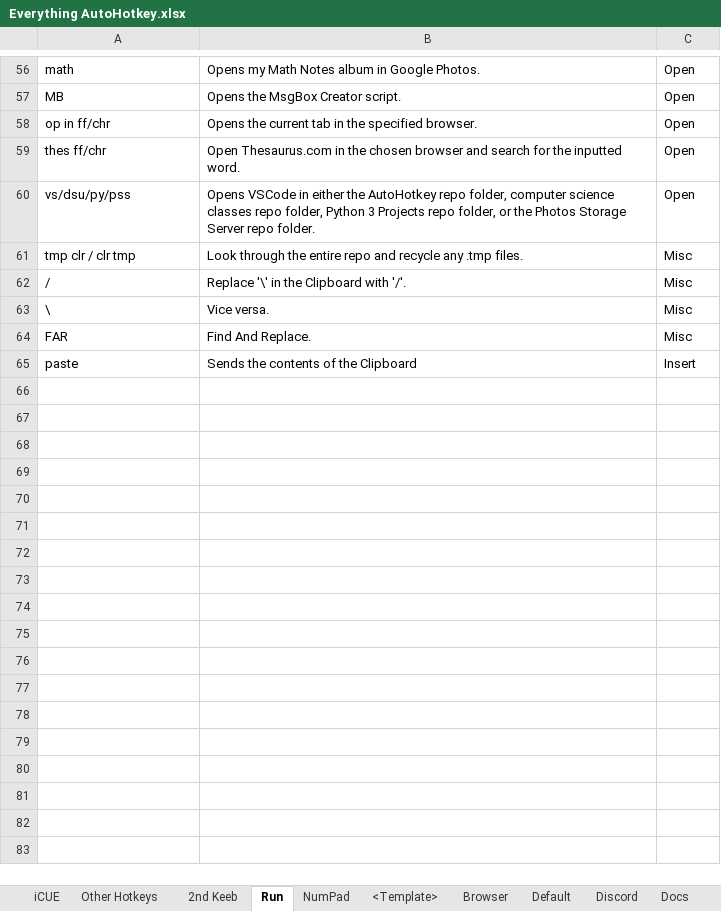
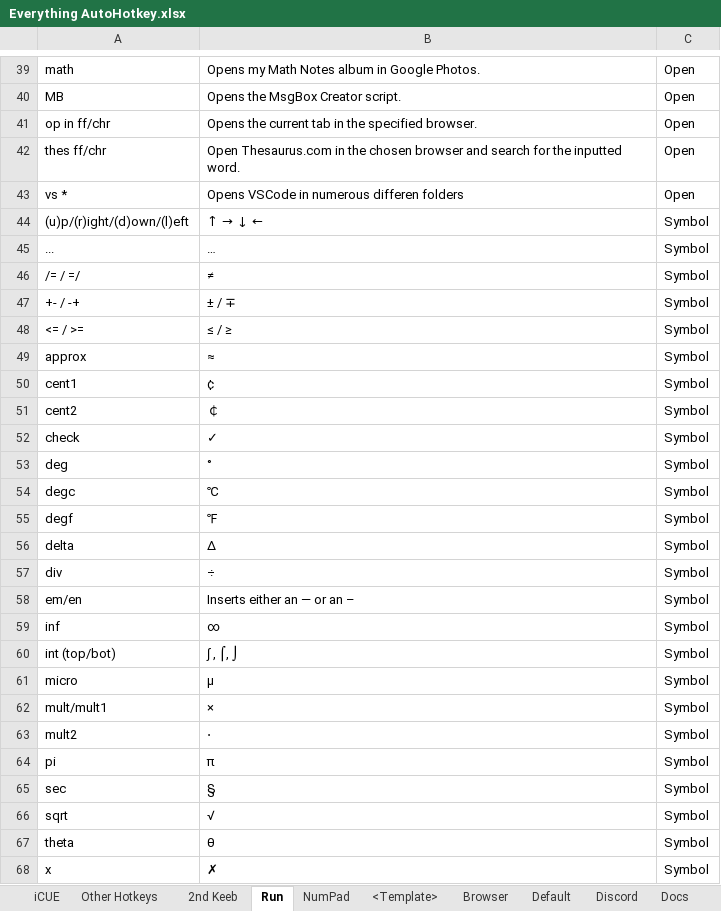
Before and after one commit to ellman12/AutoHotkey, an Excel workbook: Everything AutoHotkey.xlsx, sheet Run, drawn as a sheet; only a part is shown, gaps mark what is left out; values as stored, in another font and other column widths than the file's, no borders; table styles not drawn; removed rows and columns are numbered as before the commit, all else as after; the diff covers the shown part only; the diff names each change by its address in the sheet, - before the commit and + after, or states it on an @@ line.

Commit message:
Split Insert category of Run into Insert and Symbols, and add more Symbols

```diff
--- a/Everything AutoHotkey.xlsx (sheet Run)
+++ b/Everything AutoHotkey.xlsx (sheet Run)
-row 60: vs/dsu/py/pss | Opens VSCode in either the AutoHotkey repo folder, computer science classes repo folder, Python 3 Projects repo folder, or the Photos Storage Server repo folder. | Open
@@ row 61 moved to row 32: tmp clr / clr tmp @@
@@ row 62 moved to row 24: / @@
@@ row 63 moved to row 25: \ @@
@@ row 64 moved to row 27: FAR @@
@@ row 65 moved to row 22: paste @@
+row 43: vs * | Opens VSCode in numerous differen folders | Open
+row 44: (u)p/(r)ight/(d)own/(l)eft | ↑ → ↓ ← | Symbol
+row 45: ... | … | Symbol
+row 46: /= / =/ | ≠ | Symbol
+row 47: +- / -+ | ± / ∓ | Symbol
+row 48: <= / >= | ≤ / ≥ | Symbol
+row 49: approx | ≈ | Symbol
+row 50: cent1 | ¢ | Symbol
+row 51: cent2 | ￠ | Symbol
+row 52: check | ✓ | Symbol
+row 53: deg | ° | Symbol
+row 54: degc | ℃ | Symbol
+row 55: degf | ℉ | Symbol
+row 56: delta | Δ | Symbol
+row 57: div | ÷ | Symbol
+row 58: em/en | Inserts either an — or an – | Symbol
+row 59: inf | ∞ | Symbol
+row 60: int (top/bot) | ∫ , ⌠, ⌡ | Symbol
+row 61: micro | µ | Symbol
+row 62: mult/mult1 | × | Symbol
+row 63: mult2 | ⋅ | Symbol
+row 64: pi | π | Symbol
+row 65: sec | § | Symbol
+row 66: sqrt | √ | Symbol
+row 67: theta | θ | Symbol
+row 68: x | ✗ | Symbol
```
Also changed, not shown: 22 removed rows and 1 edited cell elsewhere in this sheet, 2 other files.
